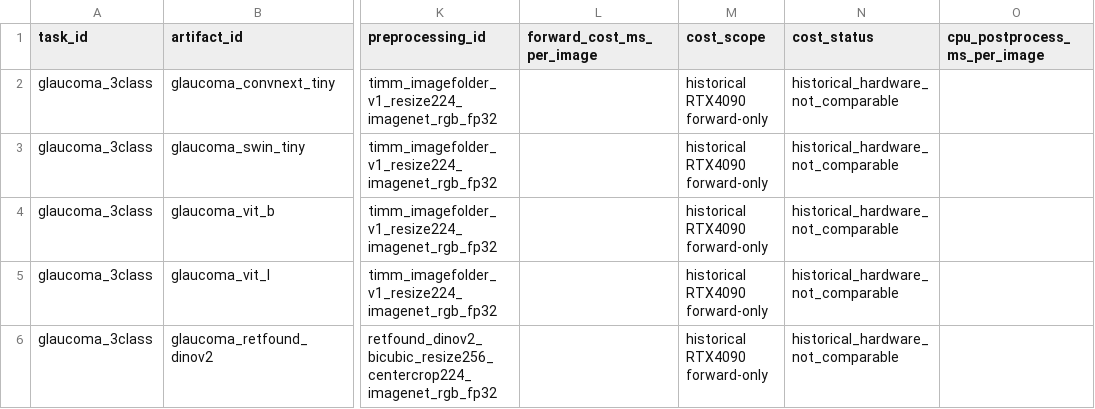
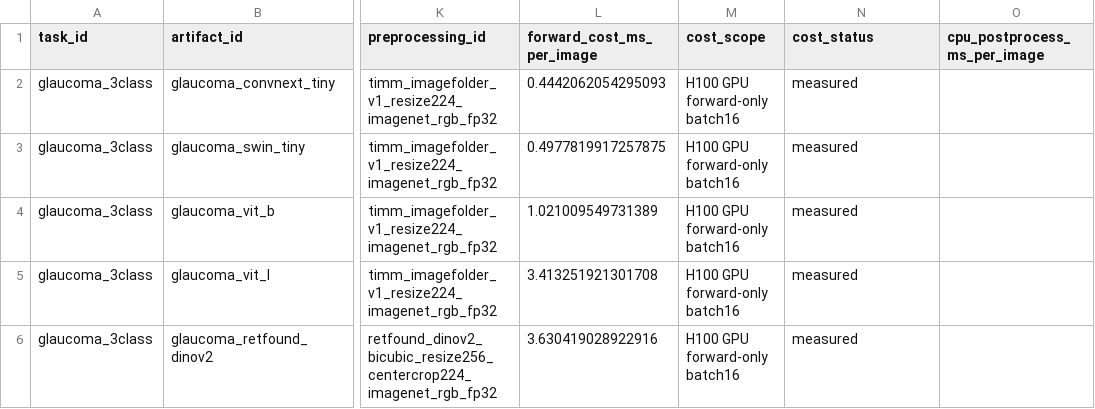
Before and after one commit to LIU-Rong-Tao/ophagent-medical-ai-agent, a CSV file: experiments/model_hub/tasks/glaucoma_3class/configs/glaucoma_h100_prediction_assets.csv, drawn as a sheet; only a part is shown, gaps mark what is left out; the diff names each change by its address in the sheet, - before the commit and + after, or states it on an @@ line.

```diff
--- a/experiments/model_hub/tasks/glaucoma_3class/configs/glaucoma_h100_prediction_assets.csv
+++ b/experiments/model_hub/tasks/glaucoma_3class/configs/glaucoma_h100_prediction_assets.csv
-L2 (forward_cost_ms_per_image): (empty)
+L2 (forward_cost_ms_per_image): 0.4442062054295093
-M2:M6 (cost_scope): historical RTX4090 forward-only
+M2:M6 (cost_scope): H100 GPU forward-only batch16
-N2:N6 (cost_status): historical_hardware_not_comparable
+N2:N6 (cost_status): measured
-L3 (forward_cost_ms_per_image): (empty)
+L3 (forward_cost_ms_per_image): 0.4977819917257875
-L4 (forward_cost_ms_per_image): (empty)
+L4 (forward_cost_ms_per_image): 1.021009549731389
-L5 (forward_cost_ms_per_image): (empty)
+L5 (forward_cost_ms_per_image): 3.413251921301708
-L6 (forward_cost_ms_per_image): (empty)
+L6 (forward_cost_ms_per_image): 3.630419028922916
```
Also changed, not shown: experiments/opening_risk_routing_closure/h100_cost_evidence.csv, 5 other files.
